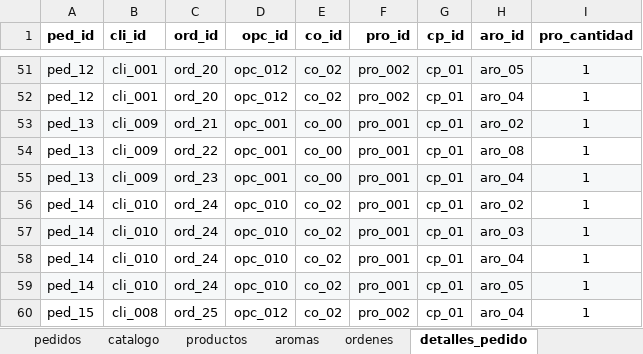
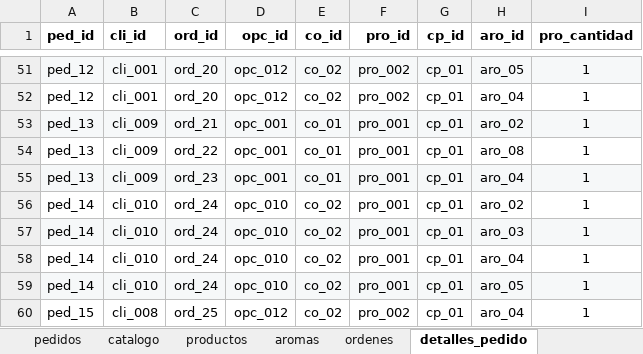
Before and after one commit to ingridtp/itacademy, an Excel workbook: Sprint 10/Datos/Sprint 10.xlsx, sheet detalles_pedido, drawn as a sheet; only a part is shown, gaps mark what is left out; values as stored, in another font and other column widths than the file's, no borders; charts and pictures not drawn; the diff covers the shown part only; the diff names each change by its address in the sheet, - before the commit and + after, or states it on an @@ line.

```diff
--- a/Sprint 10/Datos/Sprint 10.xlsx (sheet detalles_pedido)
+++ b/Sprint 10/Datos/Sprint 10.xlsx (sheet detalles_pedido)
-E53:E55 (co_id): co_00
+E53:E55 (co_id): co_01
```
Also changed, not shown: 40 edited cells elsewhere in this sheet, sheet ordenes, sheet categorias_opcion, 1 other file.
